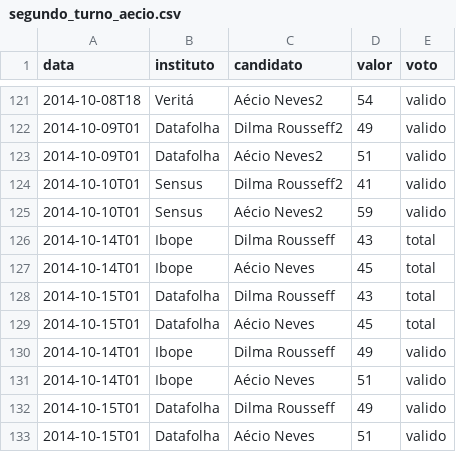
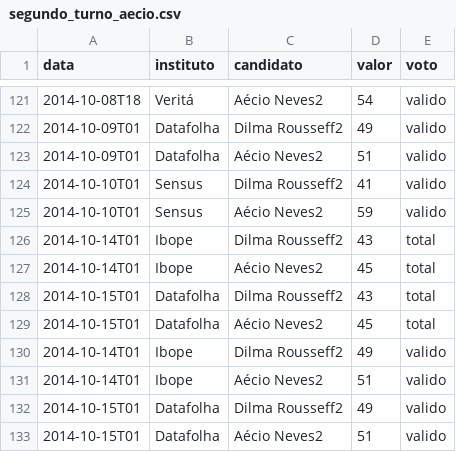
Before and after one commit to rodrigoburg/media_edados, a CSV file: dados/segundo_turno_aecio.csv, drawn as a sheet; only a part is shown, gaps mark what is left out.

Commit message:
sidas

```diff
--- a/dados/segundo_turno_aecio.csv
+++ b/dados/segundo_turno_aecio.csv
@@ -125,9 +125,9 @@
 "2014-10-10T01","Sensus","Aécio Neves2",59,"valido"
-"2014-10-14T01","Ibope","Dilma Rousseff",43,"total"
-"2014-10-14T01","Ibope","Aécio Neves",45,"total"
-"2014-10-15T01","Datafolha","Dilma Rousseff",43,"total"
-"2014-10-15T01","Datafolha","Aécio Neves",45,"total"
-"2014-10-14T01","Ibope","Dilma Rousseff",49,"valido"
-"2014-10-14T01","Ibope","Aécio Neves",51,"valido"
-"2014-10-15T01","Datafolha","Dilma Rousseff",49,"valido"
-"2014-10-15T01","Datafolha","Aécio Neves",51,"valido"
+"2014-10-14T01","Ibope","Dilma Rousseff2",43,"total"
+"2014-10-14T01","Ibope","Aécio Neves2",45,"total"
+"2014-10-15T01","Datafolha","Dilma Rousseff2",43,"total"
+"2014-10-15T01","Datafolha","Aécio Neves2",45,"total"
+"2014-10-14T01","Ibope","Dilma Rousseff2",49,"valido"
+"2014-10-14T01","Ibope","Aécio Neves2",51,"valido"
+"2014-10-15T01","Datafolha","Dilma Rousseff2",49,"valido"
+"2014-10-15T01","Datafolha","Aécio Neves2",51,"valido"
```
